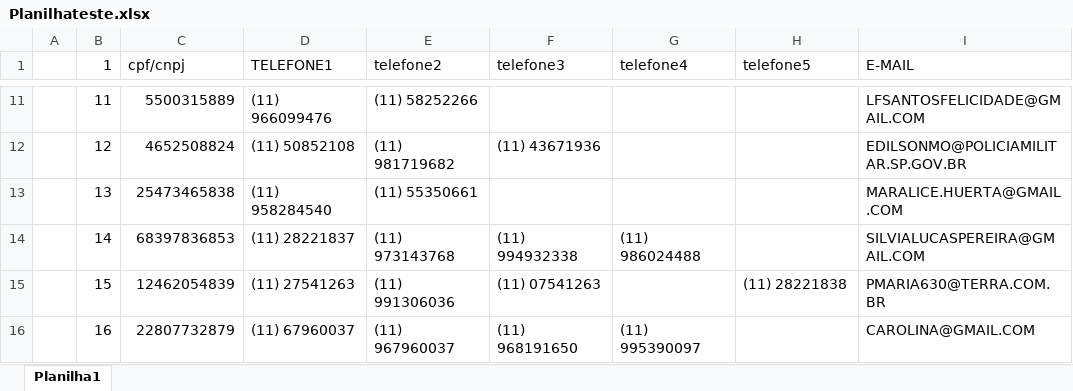
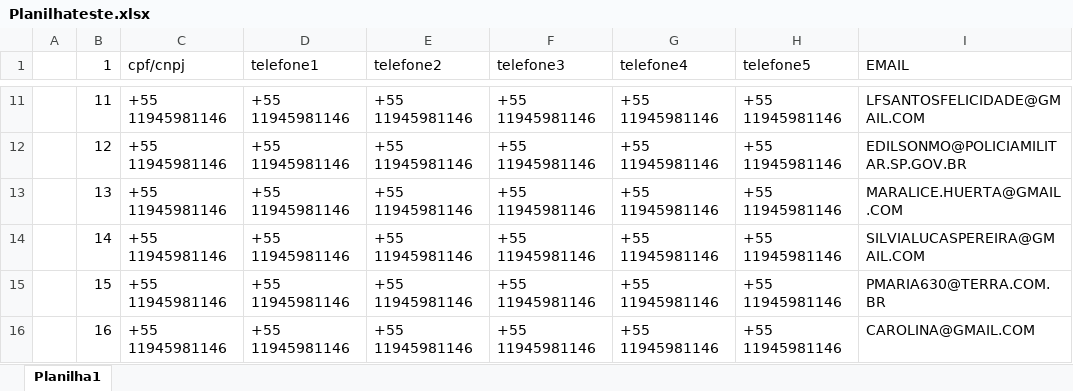
Before and after one commit to Leonardo-Cerqueira/projetosFaculdade, an Excel workbook: Projeto Python/Planilhateste.xlsx, sheet Planilha1, drawn as a sheet; only a part is shown, gaps mark what is left out; values as stored, in another font and other column widths than the file's, no cell formats; the diff covers the shown part only; the diff names each change by its address in the sheet, - before the commit and + after, or states it on an @@ line.

```diff
--- a/Projeto Python/Planilhateste.xlsx (sheet Planilha1)
+++ b/Projeto Python/Planilhateste.xlsx (sheet Planilha1)
-D1: TELEFONE1
+D1: telefone1
-I1: E-MAIL
+I1: EMAIL
-C11 (cpf/cnpj): 5500315889
+C11 (cpf/cnpj): +55 11945981146
-D11 (telefone1): (11) 966099476
+D11 (telefone1): +55 11945981146
-E11 (telefone2): (11) 58252266
+E11 (telefone2): +55 11945981146
-F11 (telefone3): (empty)
+F11 (telefone3): +55 11945981146
-G11:G13 (telefone4): (empty)
+G11:G13 (telefone4): +55 11945981146
-H11:H14 (telefone5): (empty)
+H11:H14 (telefone5): +55 11945981146
-C12 (cpf/cnpj): 4652508824
+C12 (cpf/cnpj): +55 11945981146
-D12 (telefone1): (11) 50852108
+D12 (telefone1): +55 11945981146
-E12 (telefone2): (11) 981719682
+E12 (telefone2): +55 11945981146
-F12 (telefone3): (11) 43671936
+F12 (telefone3): +55 11945981146
-C13 (cpf/cnpj): 25473465838
+C13 (cpf/cnpj): +55 11945981146
-D13 (telefone1): (11) 958284540
+D13 (telefone1): +55 11945981146
-E13 (telefone2): (11) 55350661
+E13 (telefone2): +55 11945981146
-F13 (telefone3): (empty)
+F13 (telefone3): +55 11945981146
-C14 (cpf/cnpj): 68397836853
+C14 (cpf/cnpj): +55 11945981146
-D14 (telefone1): (11) 28221837
+D14 (telefone1): +55 11945981146
-E14 (telefone2): (11) 973143768
+E14 (telefone2): +55 11945981146
-F14 (telefone3): (11) 994932338
+F14 (telefone3): +55 11945981146
-G14 (telefone4): (11) 986024488
+G14 (telefone4): +55 11945981146
-C15 (cpf/cnpj): 12462054839
+C15 (cpf/cnpj): +55 11945981146
-D15 (telefone1): (11) 27541263
+D15 (telefone1): +55 11945981146
-E15 (telefone2): (11) 991306036
+E15 (telefone2): +55 11945981146
-F15 (telefone3): (11) 07541263
+F15 (telefone3): +55 11945981146
-G15 (telefone4): (empty)
+G15 (telefone4): +55 11945981146
-H15 (telefone5): (11) 28221838
+H15 (telefone5): +55 11945981146
-C16 (cpf/cnpj): 22807732879
+C16 (cpf/cnpj): +55 11945981146
-D16 (telefone1): (11) 67960037
+D16 (telefone1): +55 11945981146
-E16 (telefone2): (11) 967960037
+E16 (telefone2): +55 11945981146
-F16 (telefone3): (11) 968191650
+F16 (telefone3): +55 11945981146
-G16 (telefone4): (11) 995390097
+G16 (telefone4): +55 11945981146
-H16 (telefone5): (empty)
+H16 (telefone5): +55 11945981146
```
Also changed, not shown: 203 edited cells elsewhere in this sheet, cell formats, 5 other files.
